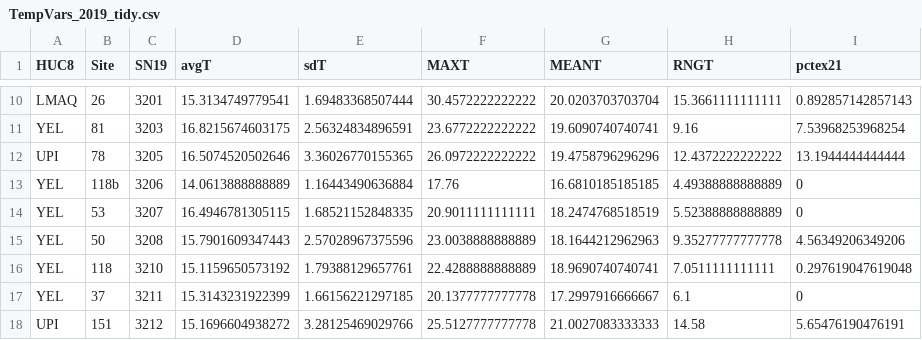
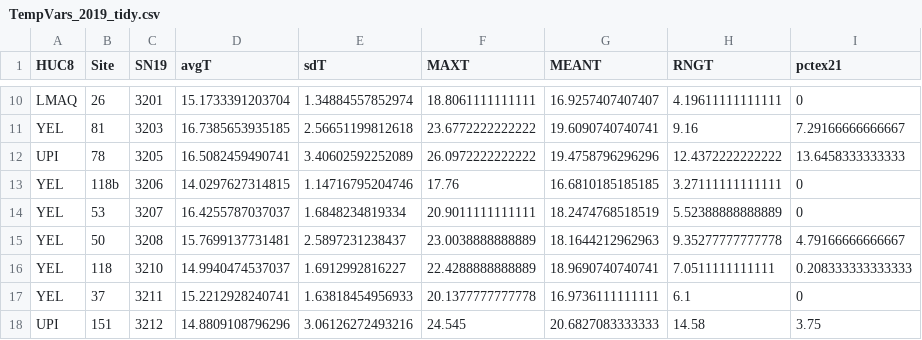
Before and after one commit to EEOB590A-Fall-2019/BKelly_Fishes, a CSV file: Data/Thesis/Tidy/TempVars_2019_tidy.csv, drawn as a sheet; only a part is shown, gaps mark what is left out; the diff covers the shown part only.

```diff
--- a/Data/Thesis/Tidy/TempVars_2019_tidy.csv
+++ b/Data/Thesis/Tidy/TempVars_2019_tidy.csv
@@ -10,9 +10,9 @@
-"LMAQ","26","3201",15.3134749779541,1.69483368507444,30.4572222222222,20.0203703703704,15.3661111111111,0.892857142857143
-"YEL","81","3203",16.8215674603175,2.56324834896591,23.6772222222222,19.6090740740741,9.16,7.53968253968254
-"UPI","78","3205",16.5074520502646,3.36026770155365,26.0972222222222,19.4758796296296,12.4372222222222,13.1944444444444
-"YEL","118b","3206",14.0613888888889,1.16443490636884,17.76,16.6810185185185,4.49388888888889,0
-"YEL","53","3207",16.4946781305115,1.68521152848335,20.9011111111111,18.2474768518519,5.52388888888889,0
-"YEL","50","3208",15.7901609347443,2.57028967375596,23.0038888888889,18.1644212962963,9.35277777777778,4.56349206349206
-"YEL","118","3210",15.1159650573192,1.79388129657761,22.4288888888889,18.9690740740741,7.0511111111111,0.297619047619048
-"YEL","37","3211",15.3143231922399,1.66156221297185,20.1377777777778,17.2997916666667,6.1,0
-"UPI","151","3212",15.1696604938272,3.28125469029766,25.5127777777778,21.0027083333333,14.58,5.65476190476191
+"LMAQ","26","3201",15.1733391203704,1.34884557852974,18.8061111111111,16.9257407407407,4.19611111111111,0
+"YEL","81","3203",16.7385653935185,2.56651199812618,23.6772222222222,19.6090740740741,9.16,7.29166666666667
+"UPI","78","3205",16.5082459490741,3.40602592252089,26.0972222222222,19.4758796296296,12.4372222222222,13.6458333333333
+"YEL","118b","3206",14.0297627314815,1.14716795204746,17.76,16.6810185185185,3.27111111111111,0
+"YEL","53","3207",16.4255787037037,1.6848234819334,20.9011111111111,18.2474768518519,5.52388888888889,0
+"YEL","50","3208",15.7699137731481,2.5897231238437,23.0038888888889,18.1644212962963,9.35277777777778,4.79166666666667
+"YEL","118","3210",14.9940474537037,1.6912992816227,22.4288888888889,18.9690740740741,7.0511111111111,0.208333333333333
+"YEL","37","3211",15.2212928240741,1.63818454956933,20.1377777777778,16.9736111111111,6.1,0
+"UPI","151","3212",14.8809108796296,3.06126272493216,24.545,20.6827083333333,14.58,3.75
```
Also changed, not shown: 143 edited cells elsewhere in this file, Data/Thesis/Tidy/TempVars_2018_tidy.csv, Data/Thesis/Tidy/TmpVars_all.csv, 2 other files.
